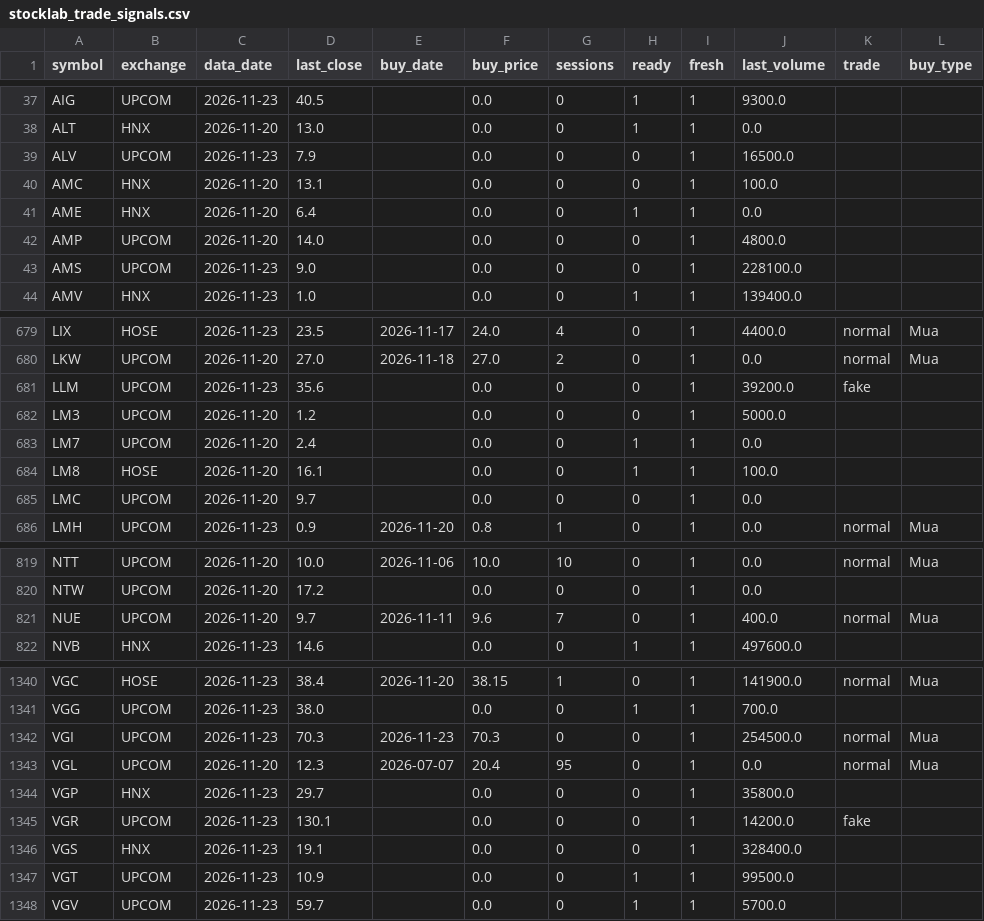
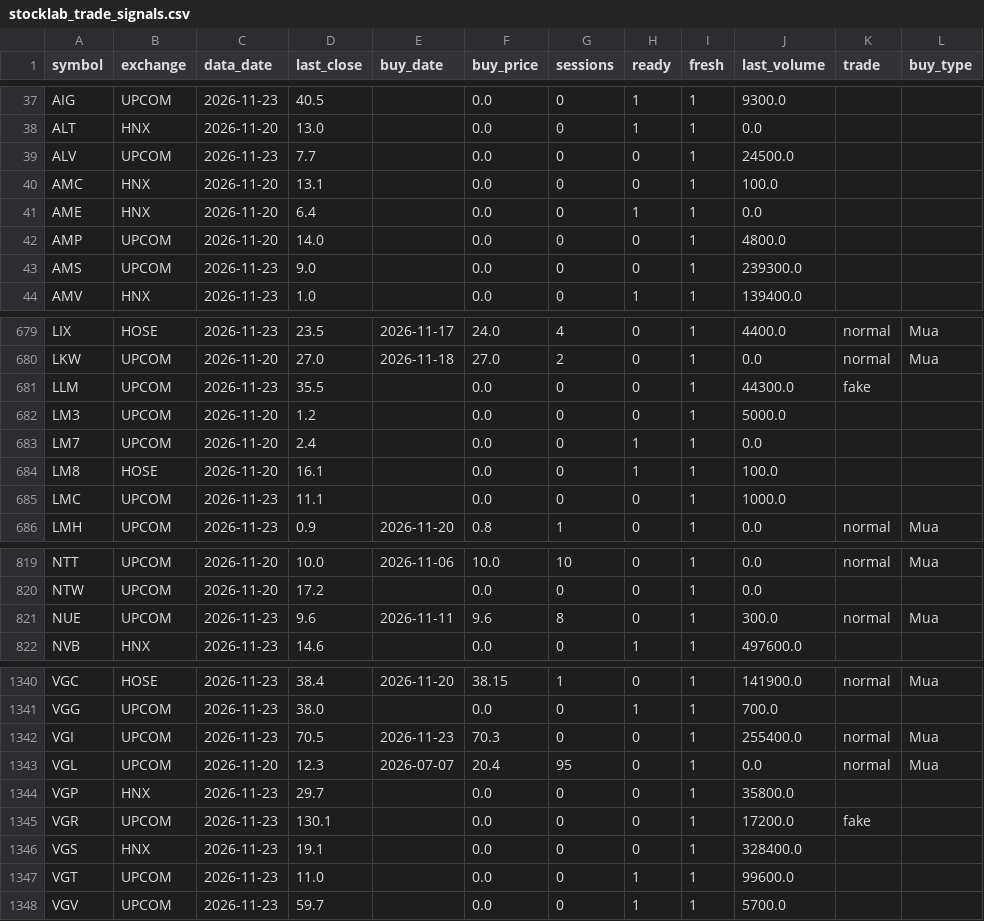
Before and after one commit to luchuuthanh/StockLab, a CSV file: stocklab_trade_signals.csv, drawn as a sheet; only a part is shown, gaps mark what is left out; the diff covers the shown part only.

```diff
--- a/stocklab_trade_signals.csv
+++ b/stocklab_trade_signals.csv
@@ -38,3 +38,3 @@ AIG,UPCOM,2026-11-23,40.5,,0.0,0,1,1,9300.0,,
 ALT,HNX,2026-11-20,13.0,,0.0,0,1,1,0.0,,
-ALV,UPCOM,2026-11-23,7.9,,0.0,0,0,1,16500.0,,
+ALV,UPCOM,2026-11-23,7.7,,0.0,0,0,1,24500.0,,
 AMC,HNX,2026-11-20,13.1,,0.0,0,0,1,100.0,,
@@ -42,3 +42,3 @@ AME,HNX,2026-11-20,6.4,,0.0,0,1,1,0.0,,
 AMP,UPCOM,2026-11-20,14.0,,0.0,0,0,1,4800.0,,
-AMS,UPCOM,2026-11-23,9.0,,0.0,0,0,1,228100.0,,
+AMS,UPCOM,2026-11-23,9.0,,0.0,0,0,1,239300.0,,
 AMV,HNX,2026-11-23,1.0,,0.0,0,1,1,139400.0,,
@@ -680,3 +680,3 @@ LIX,HOSE,2026-11-23,23.5,2026-11-17,24.0,4,0,1,4400.0,normal,Mua
 LKW,UPCOM,2026-11-20,27.0,2026-11-18,27.0,2,0,1,0.0,normal,Mua
-LLM,UPCOM,2026-11-23,35.6,,0.0,0,0,1,39200.0,fake,
+LLM,UPCOM,2026-11-23,35.5,,0.0,0,0,1,44300.0,fake,
 LM3,UPCOM,2026-11-20,1.2,,0.0,0,0,1,5000.0,,
@@ -684,3 +684,3 @@ LM7,UPCOM,2026-11-20,2.4,,0.0,0,1,1,0.0,,
 LM8,HOSE,2026-11-20,16.1,,0.0,0,1,1,100.0,,
-LMC,UPCOM,2026-11-20,9.7,,0.0,0,0,1,0.0,,
+LMC,UPCOM,2026-11-23,11.1,,0.0,0,0,1,1000.0,,
 LMH,UPCOM,2026-11-23,0.9,2026-11-20,0.8,1,0,1,0.0,normal,Mua
@@ -820,3 +820,3 @@ NTT,UPCOM,2026-11-20,10.0,2026-11-06,10.0,10,0,1,0.0,normal,Mua
 NTW,UPCOM,2026-11-20,17.2,,0.0,0,0,1,0.0,,
-NUE,UPCOM,2026-11-20,9.7,2026-11-11,9.6,7,0,1,400.0,normal,Mua
+NUE,UPCOM,2026-11-23,9.6,2026-11-11,9.6,8,0,1,300.0,normal,Mua
 NVB,HNX,2026-11-23,14.6,,0.0,0,1,1,497600.0,,
@@ -1341,8 +1341,8 @@ VGC,HOSE,2026-11-23,38.4,2026-11-20,38.15,1,0,1,141900.0,normal,Mua
 VGG,UPCOM,2026-11-23,38.0,,0.0,0,1,1,700.0,,
-VGI,UPCOM,2026-11-23,70.3,2026-11-23,70.3,0,0,1,254500.0,normal,Mua
+VGI,UPCOM,2026-11-23,70.5,2026-11-23,70.3,0,0,1,255400.0,normal,Mua
 VGL,UPCOM,2026-11-20,12.3,2026-07-07,20.4,95,0,1,0.0,normal,Mua
 VGP,HNX,2026-11-23,29.7,,0.0,0,0,1,35800.0,,
-VGR,UPCOM,2026-11-23,130.1,,0.0,0,0,1,14200.0,fake,
+VGR,UPCOM,2026-11-23,130.1,,0.0,0,0,1,17200.0,fake,
 VGS,HNX,2026-11-23,19.1,,0.0,0,0,1,328400.0,,
-VGT,UPCOM,2026-11-23,10.9,,0.0,0,1,1,99500.0,,
+VGT,UPCOM,2026-11-23,11.0,,0.0,0,1,1,99600.0,,
 VGV,UPCOM,2026-11-23,59.7,,0.0,0,1,1,5700.0,,
```
Also changed, not shown: 64 edited cells elsewhere in this file, stocklab_sideways_120.csv, stocklab_sideways_60.csv.
